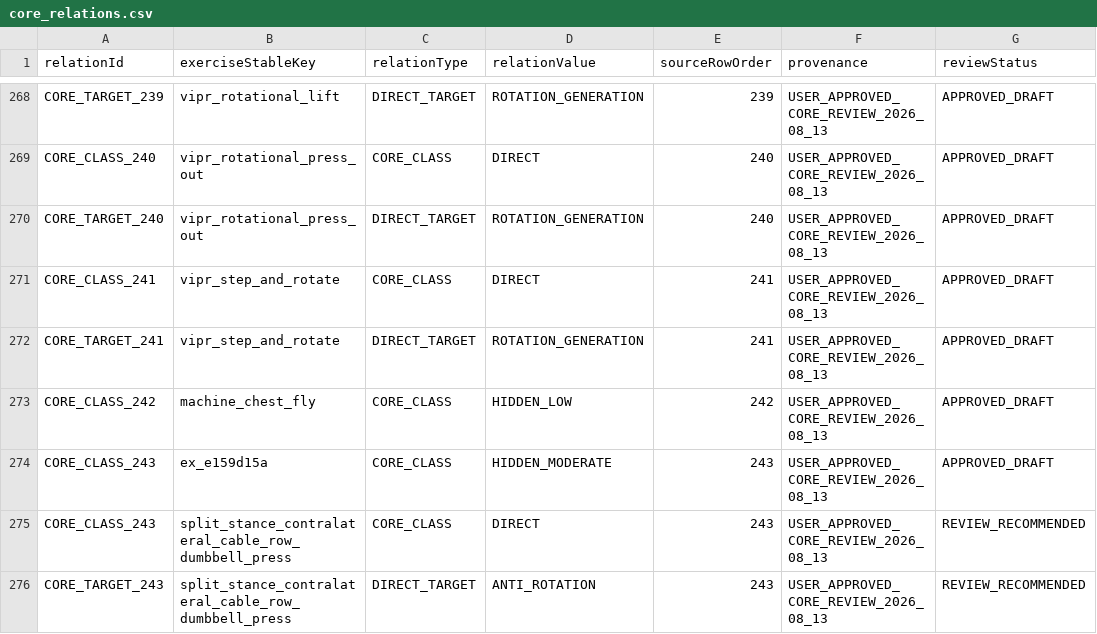
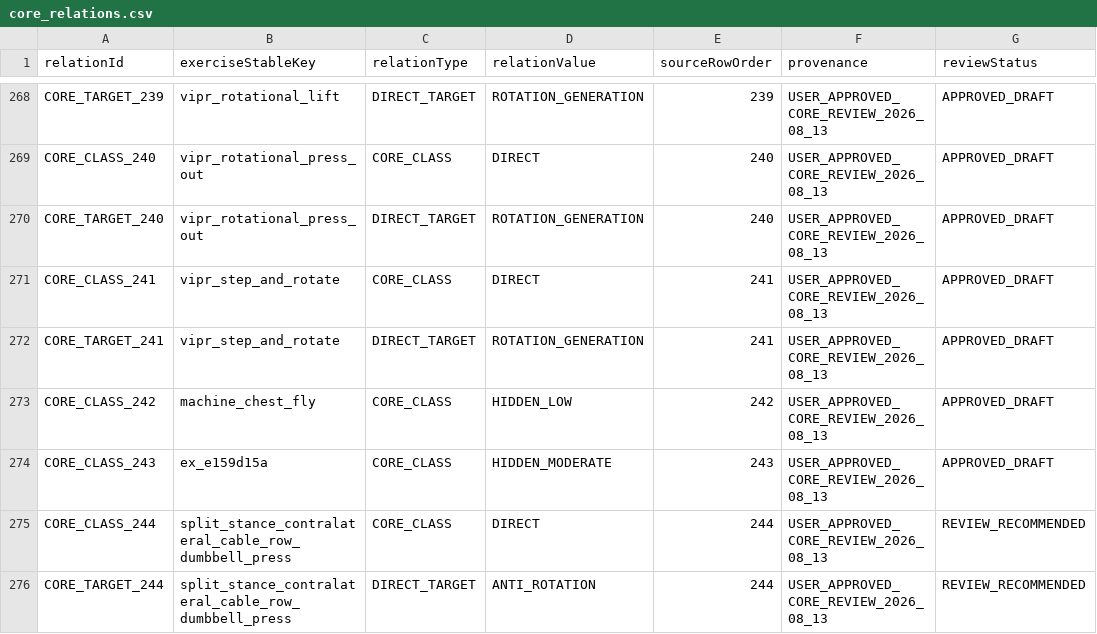
Before and after one commit to Mascollel-Ko/WhatYouGottaDo, a CSV file: app/src/main/assets/metadata/canonical_v1/core_relations.csv, drawn as a sheet; only a part is shown, gaps mark what is left out.

```diff
--- a/app/src/main/assets/metadata/canonical_v1/core_relations.csv
+++ b/app/src/main/assets/metadata/canonical_v1/core_relations.csv
@@ -274,3 +274,3 @@ CORE_CLASS_242,machine_chest_fly,CORE_CLASS,HIDDEN_LOW,242,USER_APPROVED_CORE_RE
 CORE_CLASS_243,ex_e159d15a,CORE_CLASS,HIDDEN_MODERATE,243,USER_APPROVED_CORE_REVIEW_2026_08_13,APPROVED_DRAFT
-CORE_CLASS_243,split_stance_contralateral_cable_row_dumbbell_press,CORE_CLASS,DIRECT,243,USER_APPROVED_CORE_REVIEW_2026_08_13,REVIEW_RECOMMENDED
-CORE_TARGET_243,split_stance_contralateral_cable_row_dumbbell_press,DIRECT_TARGET,ANTI_ROTATION,243,USER_APPROVED_CORE_REVIEW_2026_08_13,REVIEW_RECOMMENDED
+CORE_CLASS_244,split_stance_contralateral_cable_row_dumbbell_press,CORE_CLASS,DIRECT,244,USER_APPROVED_CORE_REVIEW_2026_08_13,REVIEW_RECOMMENDED
+CORE_TARGET_244,split_stance_contralateral_cable_row_dumbbell_press,DIRECT_TARGET,ANTI_ROTATION,244,USER_APPROVED_CORE_REVIEW_2026_08_13,REVIEW_RECOMMENDED
```
Also changed, not shown: docs/metadata_authority/core_training_classification_review_2026-08-13.csv, 5 other files.
